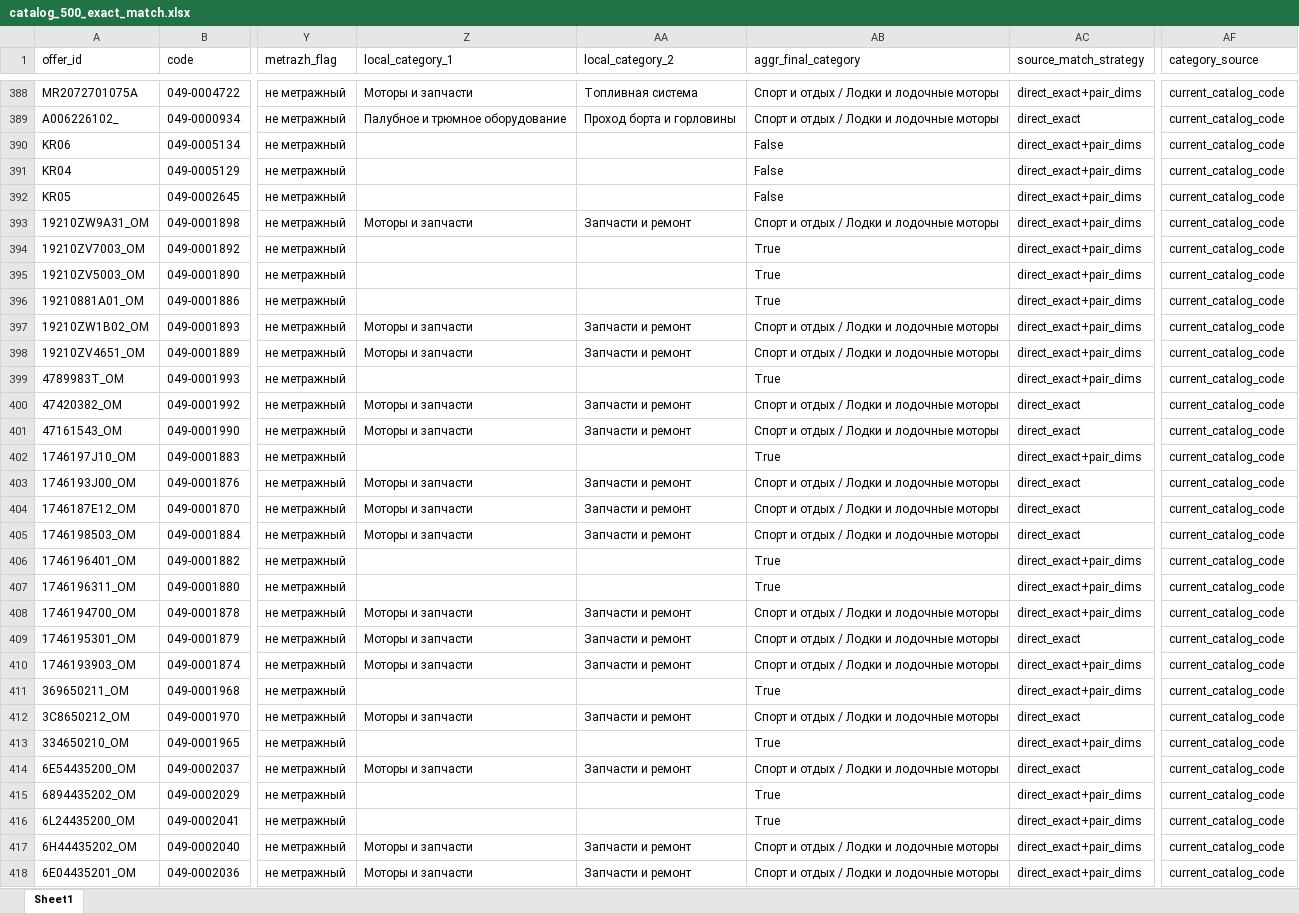
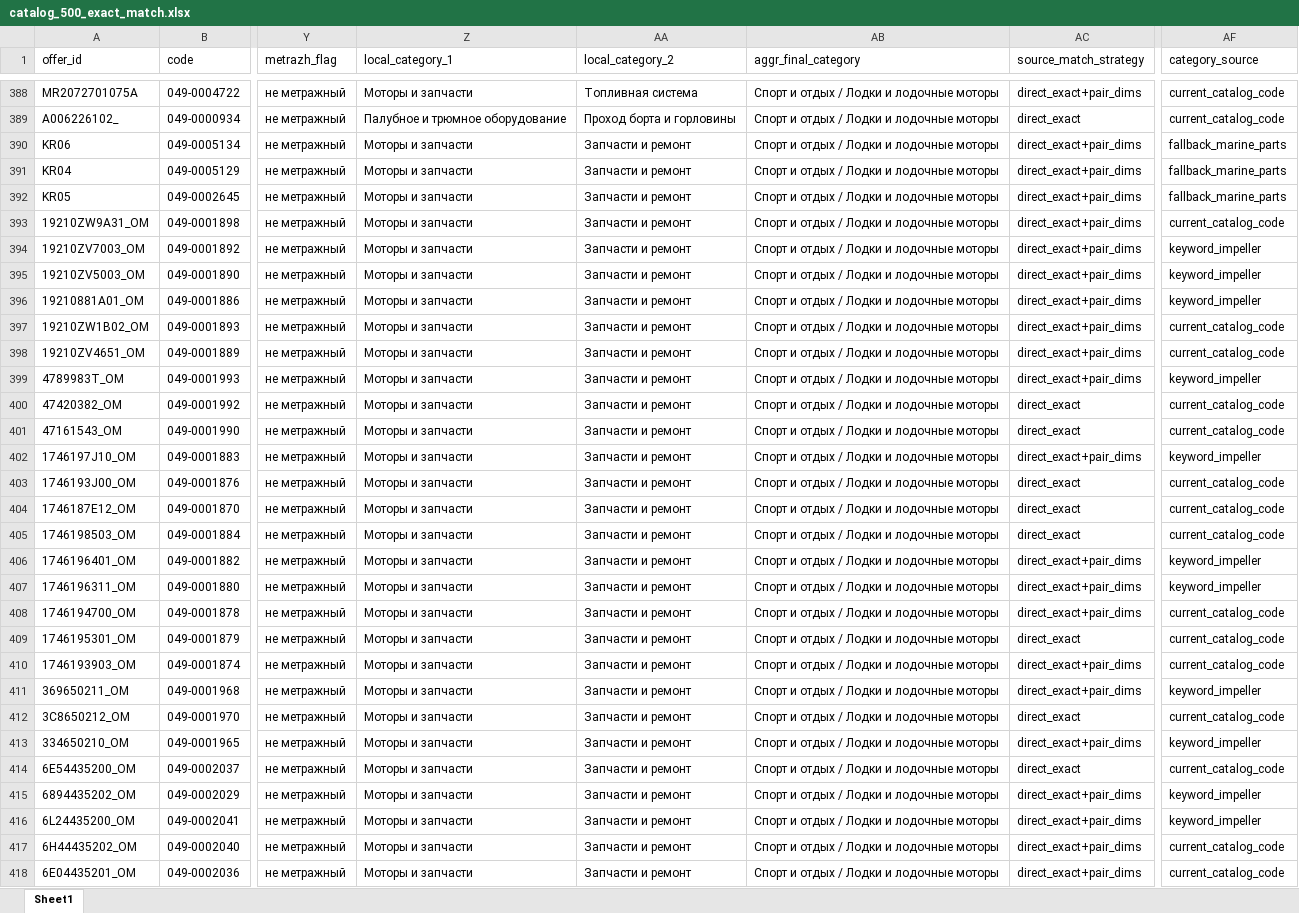
Before and after one commit to kexi-bq/ozon-catalog, an Excel workbook: data/catalog_500_exact_match.xlsx, sheet Sheet1, drawn as a sheet; only a part is shown, gaps mark what is left out; values as stored, in another font and other column widths than the file's, no borders; the diff covers the shown part only; the diff names each change by its address in the sheet, - before the commit and + after, or states it on an @@ line.

Commit message:
Fix exact catalog price and category sanity

```diff
--- a/data/catalog_500_exact_match.xlsx (sheet Sheet1)
+++ b/data/catalog_500_exact_match.xlsx (sheet Sheet1)
-Z390:Z392 (local_category_1): (empty)
+Z390:Z392 (local_category_1): Моторы и запчасти
-AA390:AA392 (local_category_2): (empty)
+AA390:AA392 (local_category_2): Запчасти и ремонт
-AB390:AB392 (aggr_final_category): False
+AB390:AB392 (aggr_final_category): Спорт и отдых / Лодки и лодочные моторы
-AF390:AF392 (category_source): current_catalog_code
+AF390:AF392 (category_source): fallback_marine_parts
-Z394:Z396 (local_category_1): (empty)
+Z394:Z396 (local_category_1): Моторы и запчасти
-AA394:AA396 (local_category_2): (empty)
+AA394:AA396 (local_category_2): Запчасти и ремонт
-AB394:AB396 (aggr_final_category): True
+AB394:AB396 (aggr_final_category): Спорт и отдых / Лодки и лодочные моторы
-AF394:AF396 (category_source): current_catalog_code
+AF394:AF396 (category_source): keyword_impeller
-Z399 (local_category_1): (empty)
+Z399 (local_category_1): Моторы и запчасти
-AA399 (local_category_2): (empty)
+AA399 (local_category_2): Запчасти и ремонт
-AB399 (aggr_final_category): True
+AB399 (aggr_final_category): Спорт и отдых / Лодки и лодочные моторы
-AF399 (category_source): current_catalog_code
+AF399 (category_source): keyword_impeller
-Z402 (local_category_1): (empty)
+Z402 (local_category_1): Моторы и запчасти
-AA402 (local_category_2): (empty)
+AA402 (local_category_2): Запчасти и ремонт
-AB402 (aggr_final_category): True
+AB402 (aggr_final_category): Спорт и отдых / Лодки и лодочные моторы
-AF402 (category_source): current_catalog_code
+AF402 (category_source): keyword_impeller
-Z406:Z407 (local_category_1): (empty)
+Z406:Z407 (local_category_1): Моторы и запчасти
-AA406:AA407 (local_category_2): (empty)
+AA406:AA407 (local_category_2): Запчасти и ремонт
-AB406:AB407 (aggr_final_category): True
+AB406:AB407 (aggr_final_category): Спорт и отдых / Лодки и лодочные моторы
-AF406:AF407 (category_source): current_catalog_code
+AF406:AF407 (category_source): keyword_impeller
-Z411 (local_category_1): (empty)
+Z411 (local_category_1): Моторы и запчасти
-AA411 (local_category_2): (empty)
+AA411 (local_category_2): Запчасти и ремонт
-AB411 (aggr_final_category): True
+AB411 (aggr_final_category): Спорт и отдых / Лодки и лодочные моторы
-AF411 (category_source): current_catalog_code
+AF411 (category_source): keyword_impeller
-Z413 (local_category_1): (empty)
+Z413 (local_category_1): Моторы и запчасти
-AA413 (local_category_2): (empty)
+AA413 (local_category_2): Запчасти и ремонт
-AB413 (aggr_final_category): True
+AB413 (aggr_final_category): Спорт и отдых / Лодки и лодочные моторы
-AF413 (category_source): current_catalog_code
+AF413 (category_source): keyword_impeller
-Z415:Z416 (local_category_1): (empty)
+Z415:Z416 (local_category_1): Моторы и запчасти
-AA415:AA416 (local_category_2): (empty)
+AA415:AA416 (local_category_2): Запчасти и ремонт
-AB415:AB416 (aggr_final_category): True
+AB415:AB416 (aggr_final_category): Спорт и отдых / Лодки и лодочные моторы
-AF415:AF416 (category_source): current_catalog_code
+AF415:AF416 (category_source): keyword_impeller
```
Also changed, not shown: 156 edited cells elsewhere in this sheet.
